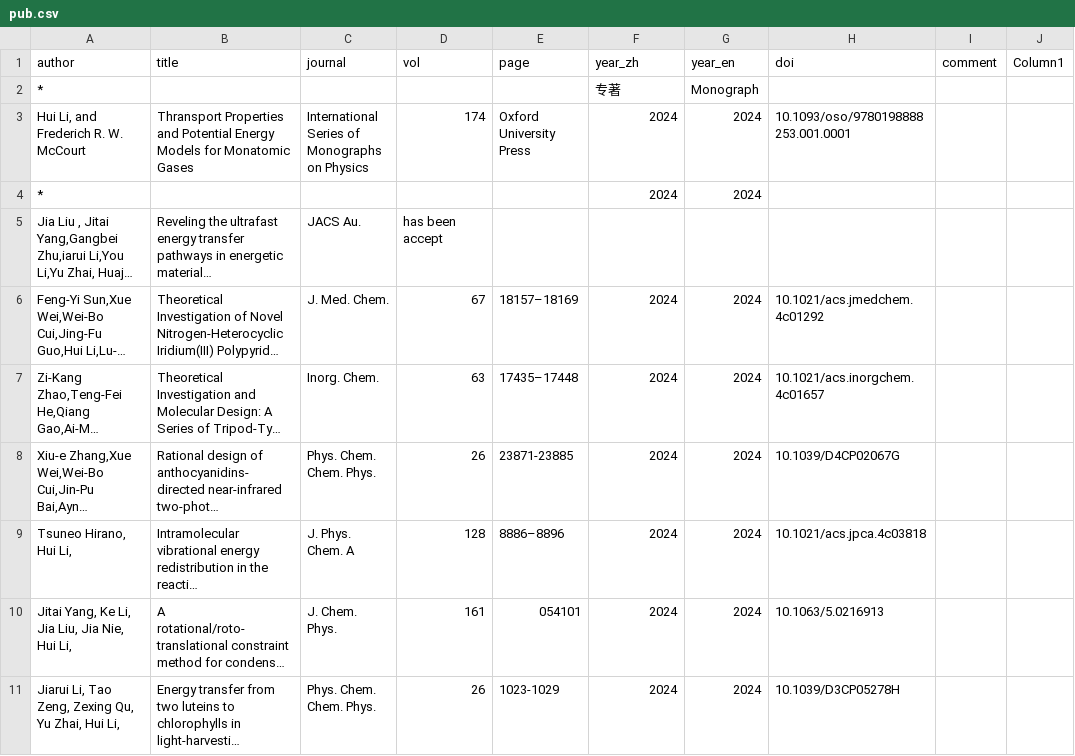
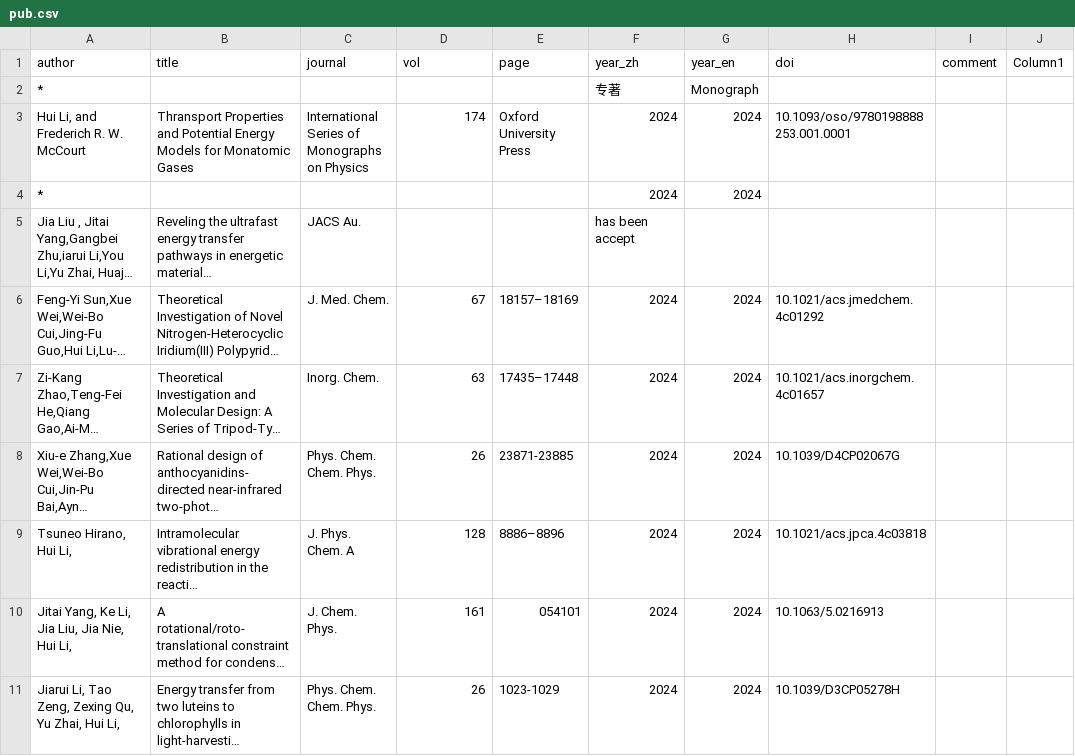
Before and after one commit to huili-group/huili-group.github.io, a CSV file: data/pub.csv, drawn as a sheet; only a part is shown; long unchanged cells end in …; the diff names each change by its address in the sheet, - before the commit and + after, or states it on an @@ line.

Commit message:
Update pub.csv

```diff
--- a/data/pub.csv
+++ b/data/pub.csv
-D5 (vol): has been accept
+D5 (vol): (empty)
-F5 (year_zh): (empty)
+F5 (year_zh): has been accept
```
